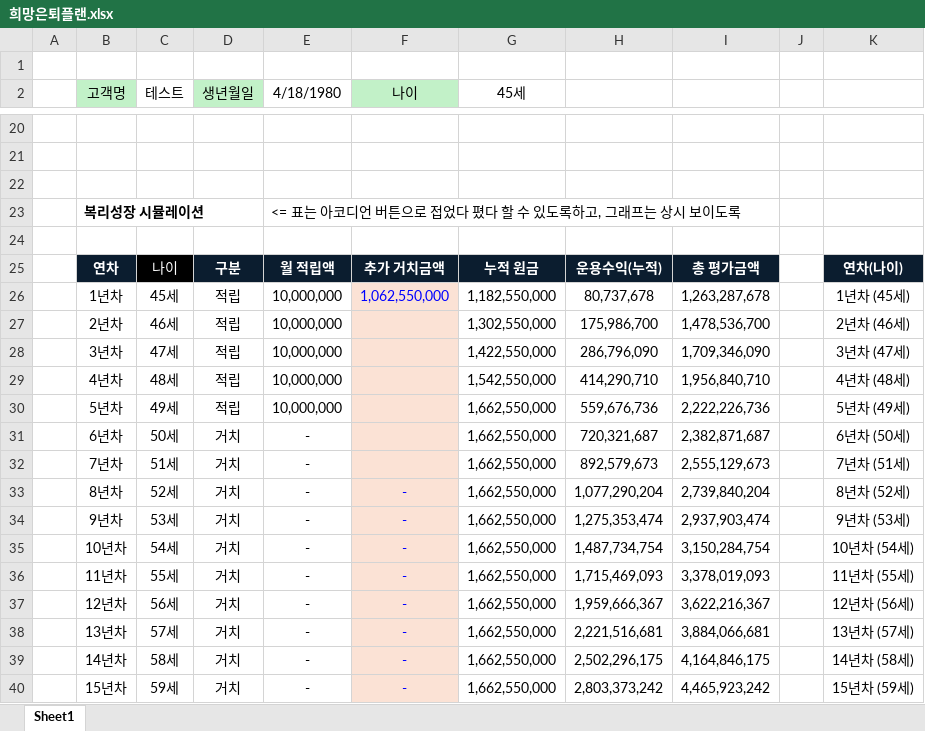
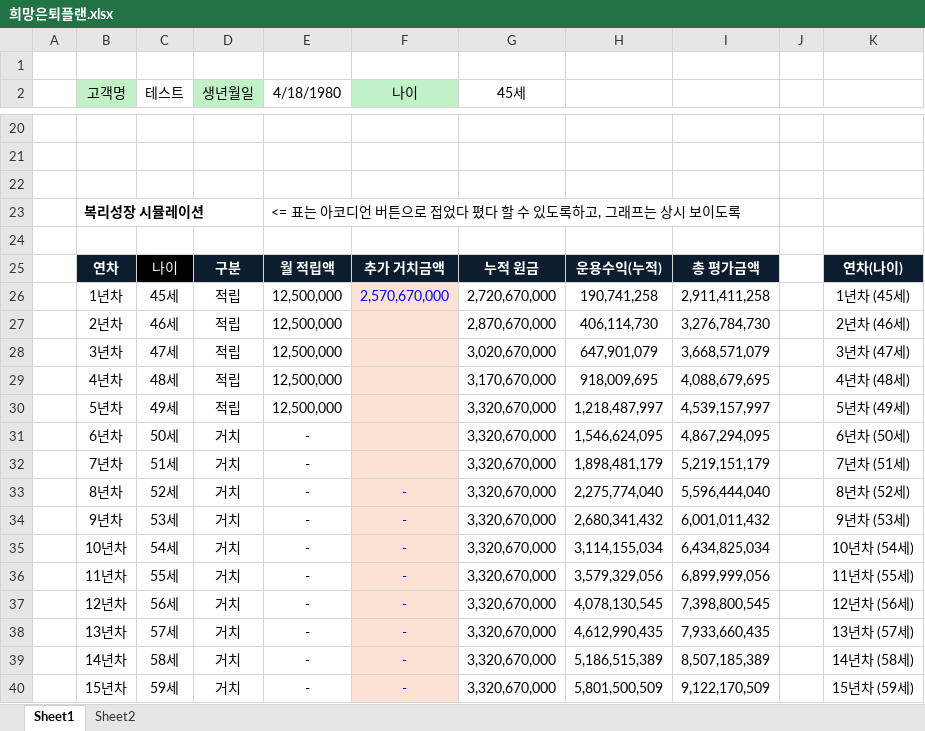
Before and after one commit to drgmpartners-hue/working_hub, an Excel workbook: docs/Wrap Retirement planning/희망은퇴플랜.xlsx, sheet Sheet1, drawn as a sheet; only a part is shown, gaps mark what is left out; values as stored, in another font and other column widths than the file's, no borders; charts and pictures not drawn; removed rows and columns are numbered as before the commit, all else as after; the diff covers the shown part only; the diff names each change by its address in the sheet, - before the commit and + after, or states it on an @@ line.

```diff
--- a/docs/Wrap Retirement planning/희망은퇴플랜.xlsx (sheet Sheet1)
+++ b/docs/Wrap Retirement planning/희망은퇴플랜.xlsx (sheet Sheet1)
+sheet tab: Sheet2
-row 26:  | 1년차 | 45세 | 적립 | 10,000,000 | 1,062,550,000 | 1,182,550,000 | 80,737,678 | 1,263,287,678 |  | 1년차 (45세)
-row 27:  | 2년차 | 46세 | 적립 | 10,000,000 |  | 1,302,550,000 | 175,986,700 | 1,478,536,700 |  | 2년차 (46세)
-row 28:  | 3년차 | 47세 | 적립 | 10,000,000 |  | 1,422,550,000 | 286,796,090 | 1,709,346,090 |  | 3년차 (47세)
-row 29:  | 4년차 | 48세 | 적립 | 10,000,000 |  | 1,542,550,000 | 414,290,710 | 1,956,840,710 |  | 4년차 (48세)
-row 30:  | 5년차 | 49세 | 적립 | 10,000,000 |  | 1,662,550,000 | 559,676,736 | 2,222,226,736 |  | 5년차 (49세)
+row 26:  | 1년차 | 45세 | 적립 | 12,500,000 | 2,570,670,000 | 2,720,670,000 | 190,741,258 | 2,911,411,258 |  | 1년차 (45세)
+row 27:  | 2년차 | 46세 | 적립 | 12,500,000 |  | 2,870,670,000 | 406,114,730 | 3,276,784,730 |  | 2년차 (46세)
+row 28:  | 3년차 | 47세 | 적립 | 12,500,000 |  | 3,020,670,000 | 647,901,079 | 3,668,571,079 |  | 3년차 (47세)
+row 29:  | 4년차 | 48세 | 적립 | 12,500,000 |  | 3,170,670,000 | 918,009,695 | 4,088,679,695 |  | 4년차 (48세)
+row 30:  | 5년차 | 49세 | 적립 | 12,500,000 |  | 3,320,670,000 | 1,218,487,997 | 4,539,157,997 |  | 5년차 (49세)
-G31:G40 (45세): 1,662,550,000
+G31:G40 (45세): 3,320,670,000
-H31: 720,321,687
+H31: 1,546,624,095
-I31: 2,382,871,687
+I31: 4,867,294,095
-H32: 892,579,673
+H32: 1,898,481,179
-I32: 2,555,129,673
+I32: 5,219,151,179
-H33: 1,077,290,204
+H33: 2,275,774,040
-I33: 2,739,840,204
+I33: 5,596,444,040
-H34: 1,275,353,474
+H34: 2,680,341,432
-I34: 2,937,903,474
+I34: 6,001,011,432
-H35: 1,487,734,754
+H35: 3,114,155,034
-I35: 3,150,284,754
+I35: 6,434,825,034
-H36: 1,715,469,093
+H36: 3,579,329,056
-I36: 3,378,019,093
+I36: 6,899,999,056
-H37: 1,959,666,367
+H37: 4,078,130,545
-I37: 3,622,216,367
+I37: 7,398,800,545
-H38: 2,221,516,681
+H38: 4,612,990,435
-I38: 3,884,066,681
+I38: 7,933,660,435
-H39: 2,502,296,175
+H39: 5,186,515,389
-I39: 4,164,846,175
+I39: 8,507,185,389
-H40: 2,803,373,242
+H40: 5,801,500,509
-I40: 4,465,923,242
+I40: 9,122,170,509
```
Also changed, not shown: 1 added row, 1 removed row and 15 edited cells elsewhere in this sheet, charts or pictures, 1 other file.
